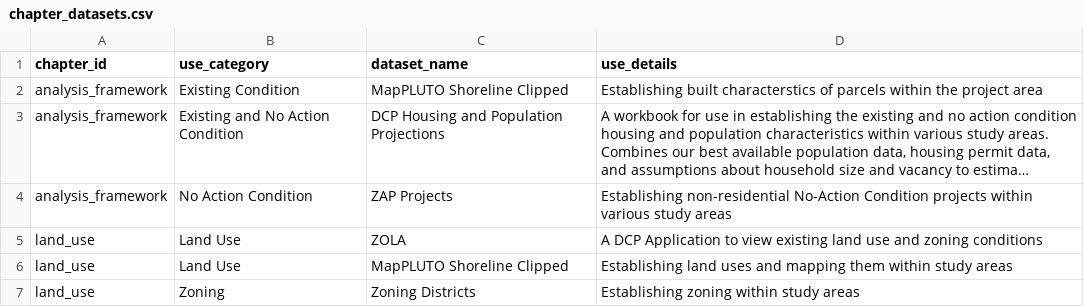
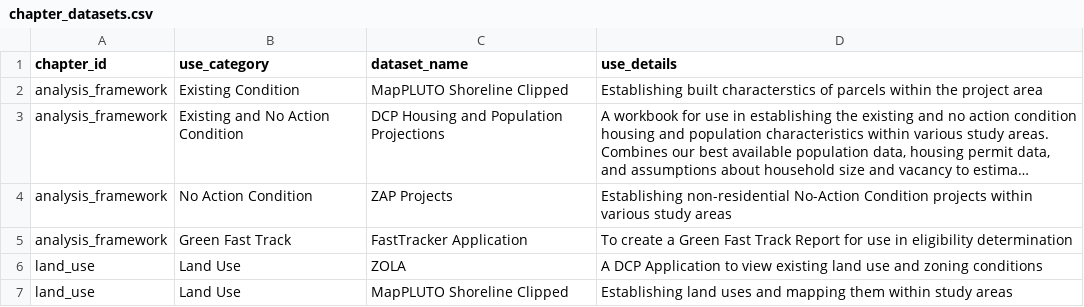
Before and after one commit to NYCPlanning/data-engineering, a CSV file: products/ceqr/seeds/chapter_datasets.csv, drawn as a sheet; only a part is shown; the shorter side is filled out with more unchanged rows; long unchanged cells end in …; the diff names each change by its address in the sheet, - before the commit and + after, or states it on an @@ line.

Commit message:
Add GFT app (not GFT dataset)

```diff
--- a/products/ceqr/seeds/chapter_datasets.csv
+++ b/products/ceqr/seeds/chapter_datasets.csv
+row 5: analysis_framework | Green Fast Track | FastTracker Application | To create a Green Fast Track Report for use in eligibility determination
```
Also changed, not shown: products/ceqr/seeds/datasets.csv.
